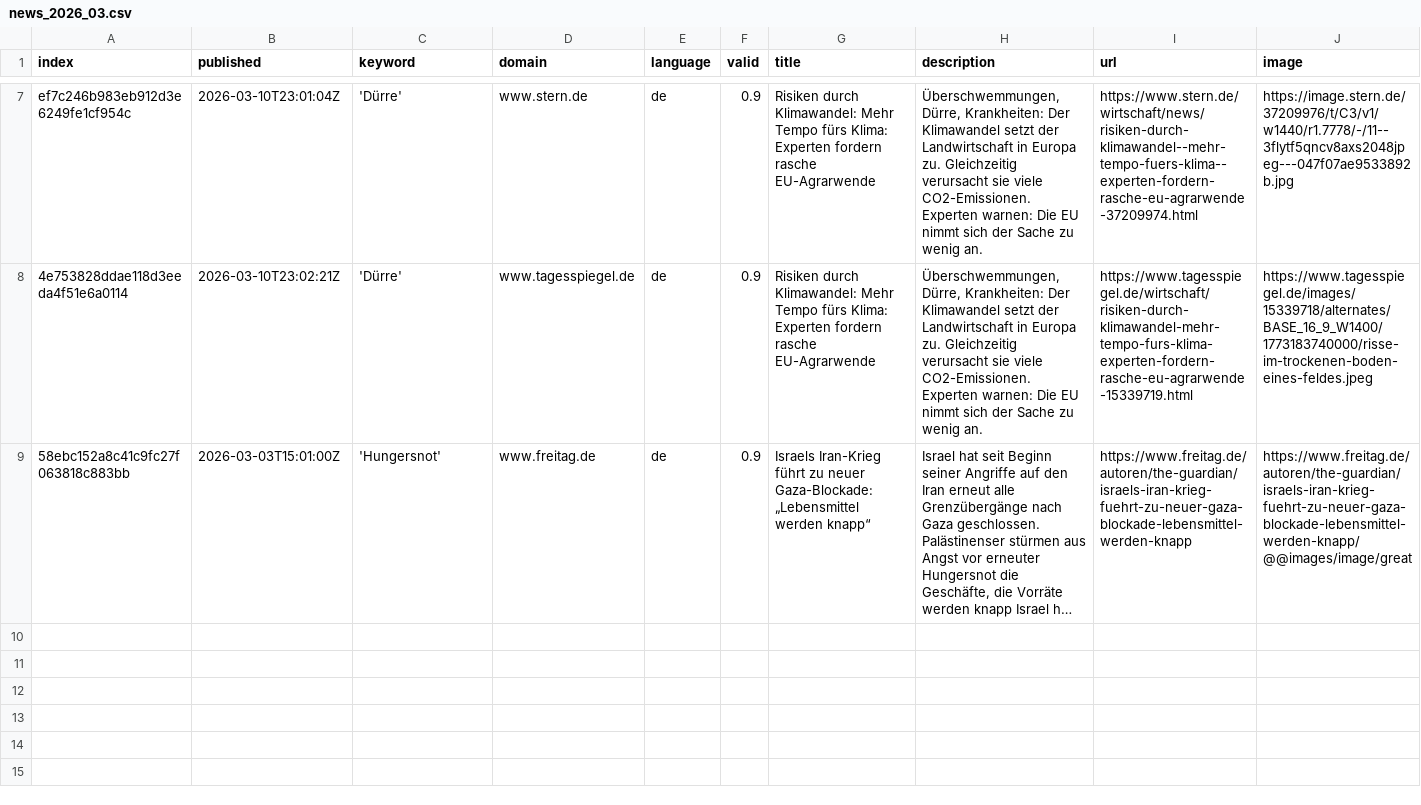
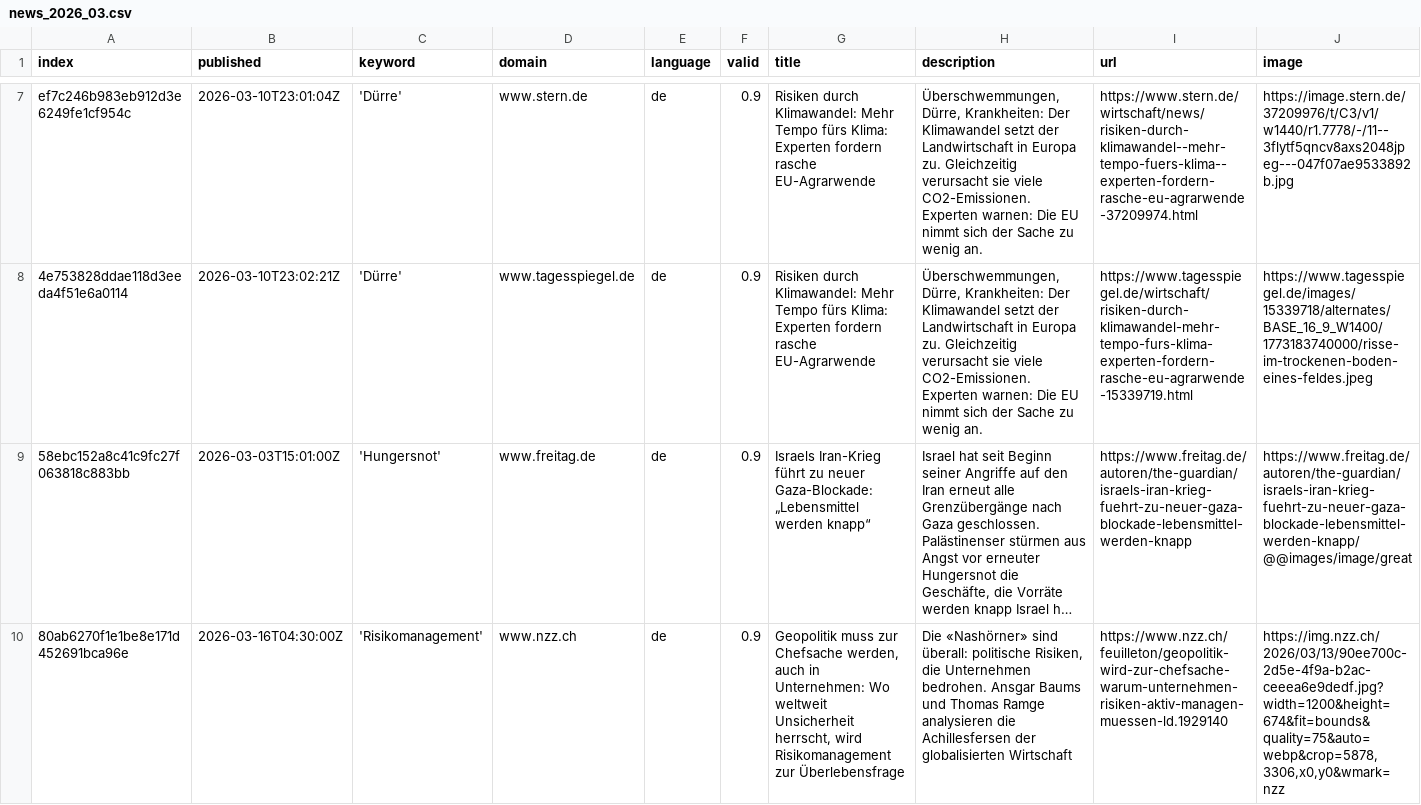
Before and after one commit to sonjanews/DroughtIsComing, a CSV file: csv/news_2026_03.csv, drawn as a sheet; only a part is shown, gaps mark what is left out; long unchanged cells end in …; rows hold the shown columns only; the diff names each change by its address in the sheet, - before the commit and + after, or states it on an @@ line.

```diff
--- a/csv/news_2026_03.csv
+++ b/csv/news_2026_03.csv
+row 10: 80ab6270f1e1be8e171d452691bca96e | 2026-03-16T04:30:00Z | 'Risikomanagement' | www.nzz.ch | de | 0.9 | Geopolitik muss zur Chefsache werden, auch in Unternehmen: Wo weltweit Unsicherheit herrscht, wird Risikomanagement zur Überlebensfrage | Die «Nashörner» sind überall: politische Risiken, die Unternehmen bedrohen. Ansgar Baums und Thomas Ramge analysieren die Achillesfersen der globalisierten Wirtschaft | https://www.nzz.ch/feuilleton/geopolitik-wird-zur-chefsache-warum-unternehmen-risiken-aktiv-managen-muessen-ld.1929140 | https://img.nzz.ch/2026/03/13/90ee700c-2d5e-4f9a-b2ac-ceeea6e9dedf.jpg?width=1200&height=674&fit=bounds&quality=75&auto=webp&crop=5878,3306,x0,y0&wmark=nzz
```
Also changed, not shown: csv/news_2026_02.csv, keywords.csv.
